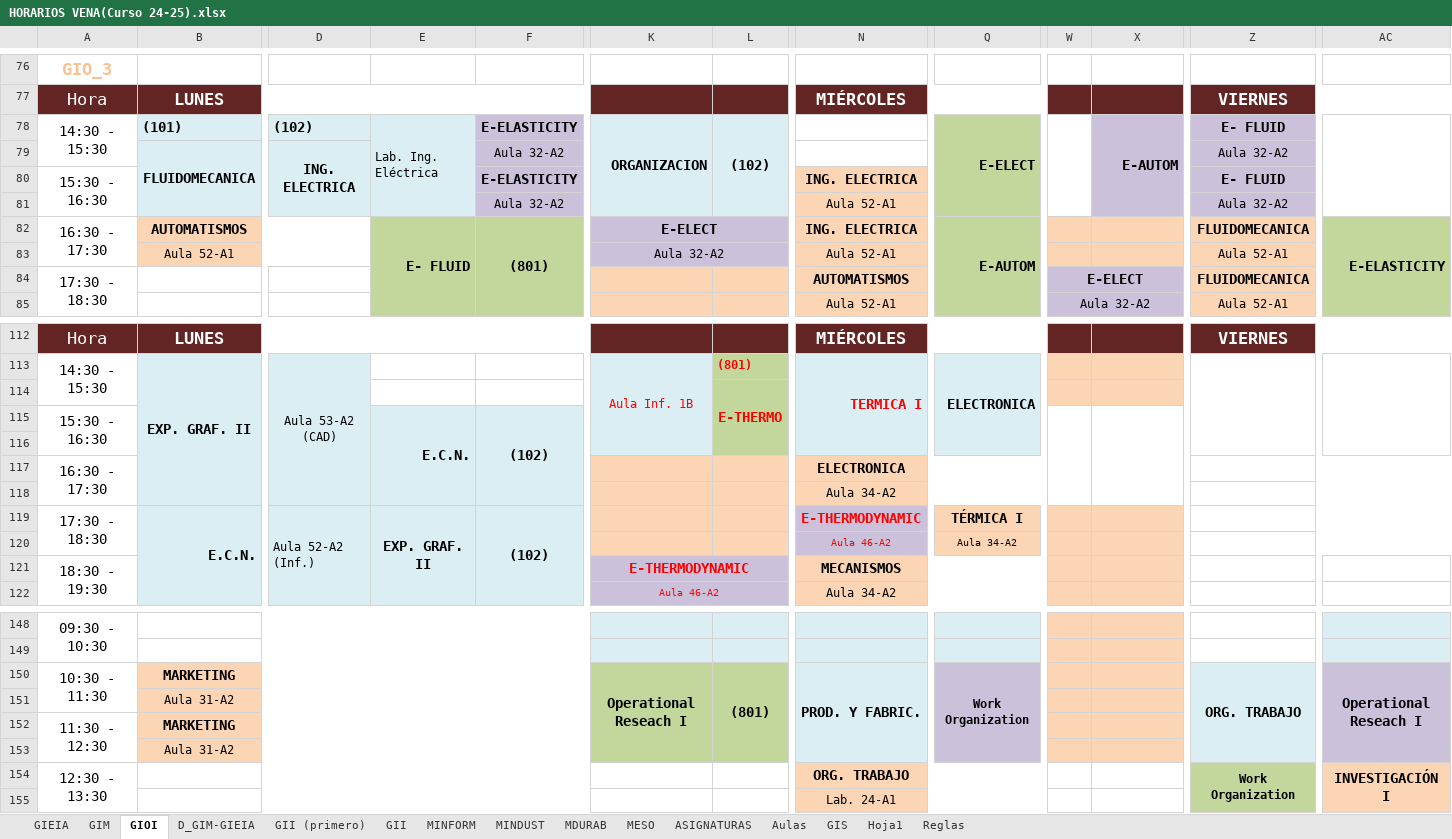
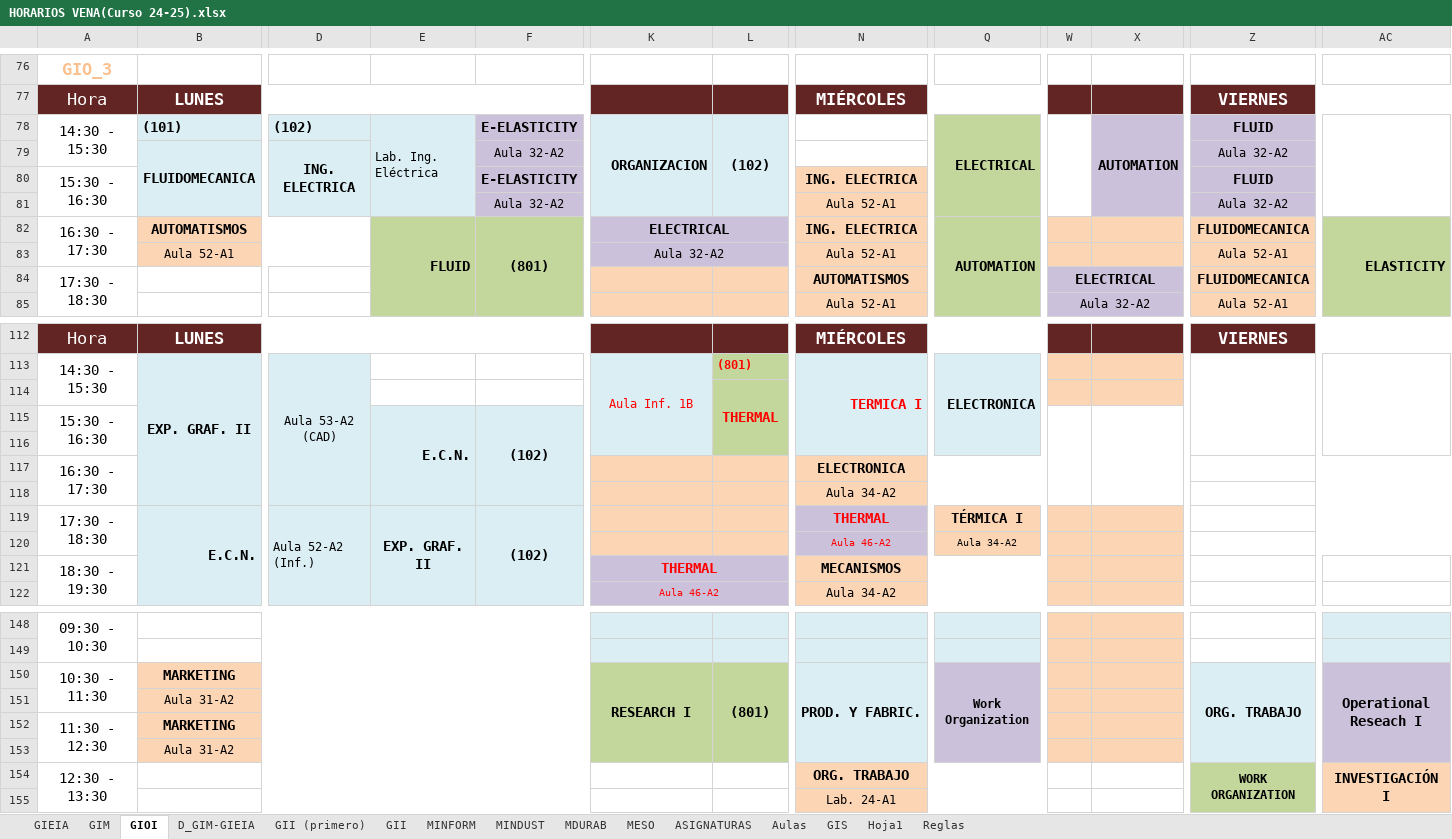
Before and after one commit to rebecacuestaestepar/Trabajo-Fin-de-Grado-2025-2026, an Excel workbook: prototipos/HORARIOS VENA(Curso 24-25).xlsx, sheet GIOI, drawn as a sheet; only a part is shown, gaps mark what is left out; values as stored, in another font and other column widths than the file's, no borders; the diff covers the shown part only; the diff names each change by its address in the sheet, - before the commit and + after, or states it on an @@ line.

```diff
--- a/prototipos/HORARIOS VENA(Curso 24-25).xlsx (sheet GIOI)
+++ b/prototipos/HORARIOS VENA(Curso 24-25).xlsx (sheet GIOI)
-Q78: E-ELECT
+Q78: ELECTRICAL
-X78: E-AUTOM
+X78: AUTOMATION
-Z78: E- FLUID
+Z78: FLUID
-Z80: E- FLUID
+Z80: FLUID
-E82: E- FLUID
+E82: FLUID
-K82: E-ELECT
+K82: ELECTRICAL
-Q82: E-AUTOM
+Q82: AUTOMATION
-AC82: E-ELASTICITY
+AC82: ELASTICITY
-W84: E-ELECT
+W84: ELECTRICAL
-L114: E-THERMO
+L114: THERMAL
-N119: E-THERMODYNAMIC
+N119: THERMAL
-K121: E-THERMODYNAMIC
+K121: THERMAL
-K150: Operational Reseach I
+K150: RESEARCH I
-Z154: Work Organization
+Z154: WORK ORGANIZATION
```
Also changed, not shown: 3 edited cells elsewhere in this sheet, sheet ASIGNATURAS.
